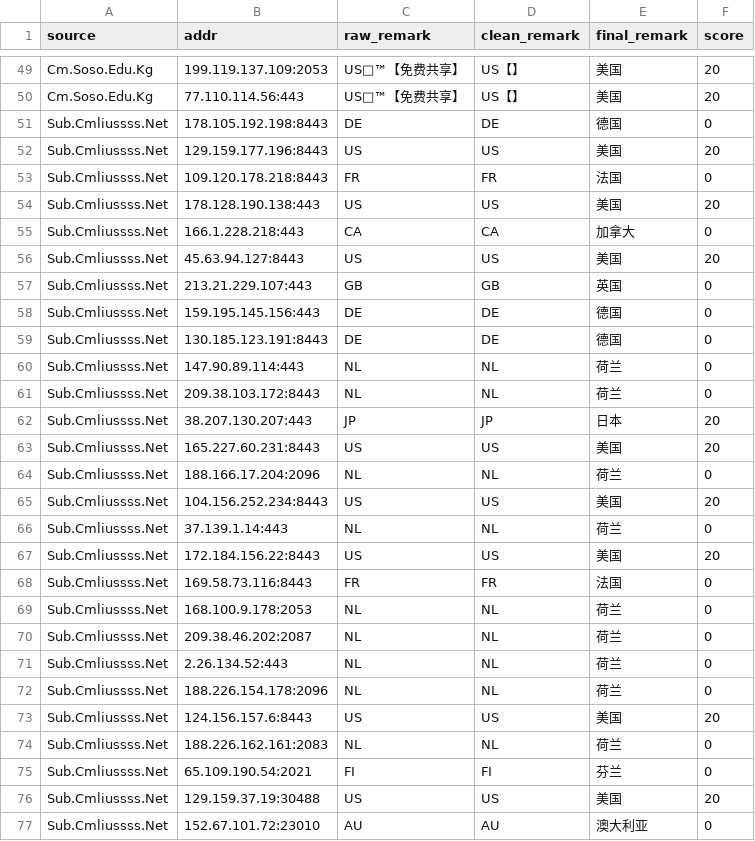
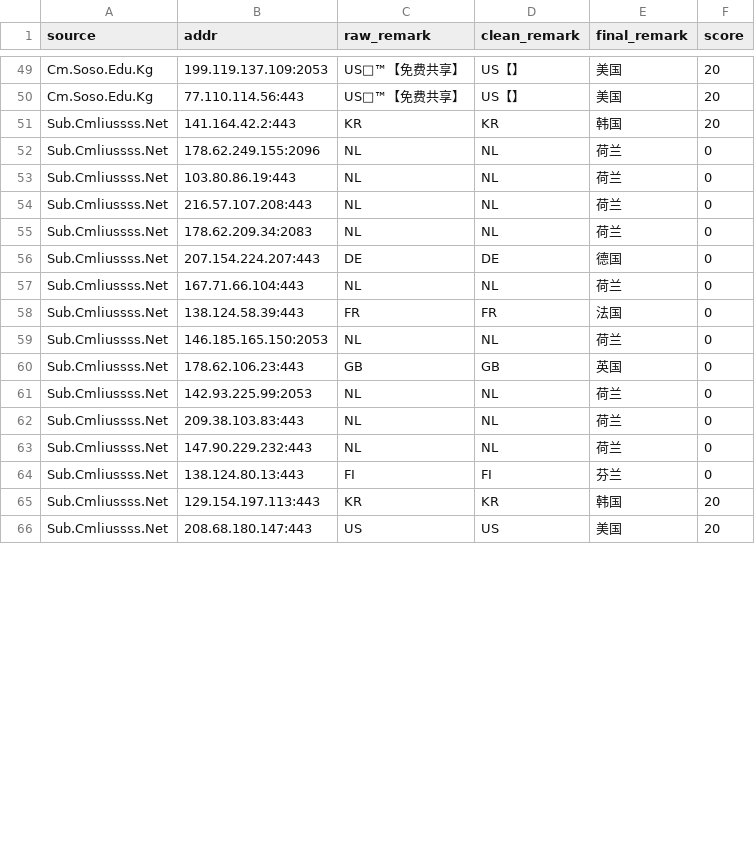
Before and after one commit to redeyehare/actions-cfst-Cloudflare-IP, a CSV file: output/result.csv, drawn as a sheet; only a part is shown, gaps mark what is left out; removed rows and columns are numbered as before the commit, all else as after; the diff covers the shown part only; the diff names each change by its address in the sheet, - before the commit and + after, or states it on an @@ line.

```diff
--- a/output/result.csv
+++ b/output/result.csv
-row 51: Sub.Cmliussss.Net | 178.105.192.198:8443 | DE | DE | 德国 | 0
-row 52: Sub.Cmliussss.Net | 129.159.177.196:8443 | US | US | 美国 | 20
-row 53: Sub.Cmliussss.Net | 109.120.178.218:8443 | FR | FR | 法国 | 0
-row 54: Sub.Cmliussss.Net | 178.128.190.138:443 | US | US | 美国 | 20
-row 55: Sub.Cmliussss.Net | 166.1.228.218:443 | CA | CA | 加拿大 | 0
-row 56: Sub.Cmliussss.Net | 45.63.94.127:8443 | US | US | 美国 | 20
-row 57: Sub.Cmliussss.Net | 213.21.229.107:443 | GB | GB | 英国 | 0
-row 58: Sub.Cmliussss.Net | 159.195.145.156:443 | DE | DE | 德国 | 0
-row 59: Sub.Cmliussss.Net | 130.185.123.191:8443 | DE | DE | 德国 | 0
+row 51: Sub.Cmliussss.Net | 141.164.42.2:443 | KR | KR | 韩国 | 20
+row 52: Sub.Cmliussss.Net | 178.62.249.155:2096 | NL | NL | 荷兰 | 0
-B53 (addr): 147.90.89.114:443
+B53 (addr): 103.80.86.19:443
-B54 (addr): 209.38.103.172:8443
+B54 (addr): 216.57.107.208:443
-row 62: Sub.Cmliussss.Net | 38.207.130.207:443 | JP | JP | 日本 | 20
-row 63: Sub.Cmliussss.Net | 165.227.60.231:8443 | US | US | 美国 | 20
-B55 (addr): 188.166.17.204:2096
+B55 (addr): 178.62.209.34:2083
-row 65: Sub.Cmliussss.Net | 104.156.252.234:8443 | US | US | 美国 | 20
+row 56: Sub.Cmliussss.Net | 207.154.224.207:443 | DE | DE | 德国 | 0
-B57 (addr): 37.139.1.14:443
+B57 (addr): 167.71.66.104:443
-row 67: Sub.Cmliussss.Net | 172.184.156.22:8443 | US | US | 美国 | 20
-B58 (addr): 169.58.73.116:8443
+B58 (addr): 138.124.58.39:443
-B59 (addr): 168.100.9.178:2053
+B59 (addr): 146.185.165.150:2053
+row 60: Sub.Cmliussss.Net | 178.62.106.23:443 | GB | GB | 英国 | 0
-B61 (addr): 209.38.46.202:2087
+B61 (addr): 142.93.225.99:2053
-B62 (addr): 2.26.134.52:443
+B62 (addr): 209.38.103.83:443
-B63 (addr): 188.226.154.178:2096
+B63 (addr): 147.90.229.232:443
-row 73: Sub.Cmliussss.Net | 124.156.157.6:8443 | US | US | 美国 | 20
-row 74: Sub.Cmliussss.Net | 188.226.162.161:2083 | NL | NL | 荷兰 | 0
-B64 (addr): 65.109.190.54:2021
+B64 (addr): 138.124.80.13:443
+row 65: Sub.Cmliussss.Net | 129.154.197.113:443 | KR | KR | 韩国 | 20
-B66 (addr): 129.159.37.19:30488
+B66 (addr): 208.68.180.147:443
-row 77: Sub.Cmliussss.Net | 152.67.101.72:23010 | AU | AU | 澳大利亚 | 0
```
Also changed, not shown: 8 added rows, 1 removed row and 3 edited cells elsewhere in this file, 1 other file.
